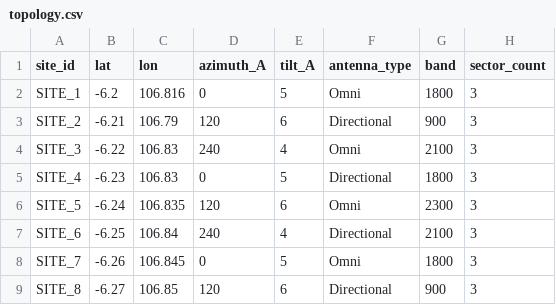
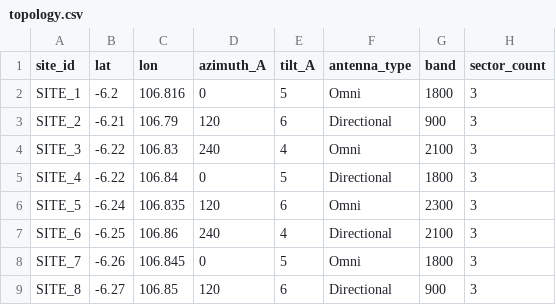
Before and after one commit to cerdasbersamadamelia/VIP-Complaint-Prediction, a CSV file: datasets/demo/topology.csv, drawn as a sheet; only a part is shown.

Commit message:
update long lat site 4 and 5

```diff
--- a/datasets/demo/topology.csv
+++ b/datasets/demo/topology.csv
@@ -4,5 +4,5 @@ SITE_2,-6.21,106.79,120,6,Directional,900,3
 SITE_3,-6.22,106.83,240,4,Omni,2100,3
-SITE_4,-6.23,106.83,0,5,Directional,1800,3
+SITE_4,-6.22,106.84,0,5,Directional,1800,3
 SITE_5,-6.24,106.835,120,6,Omni,2300,3
-SITE_6,-6.25,106.84,240,4,Directional,2100,3
+SITE_6,-6.25,106.86,240,4,Directional,2100,3
 SITE_7,-6.26,106.845,0,5,Omni,1800,3
```
